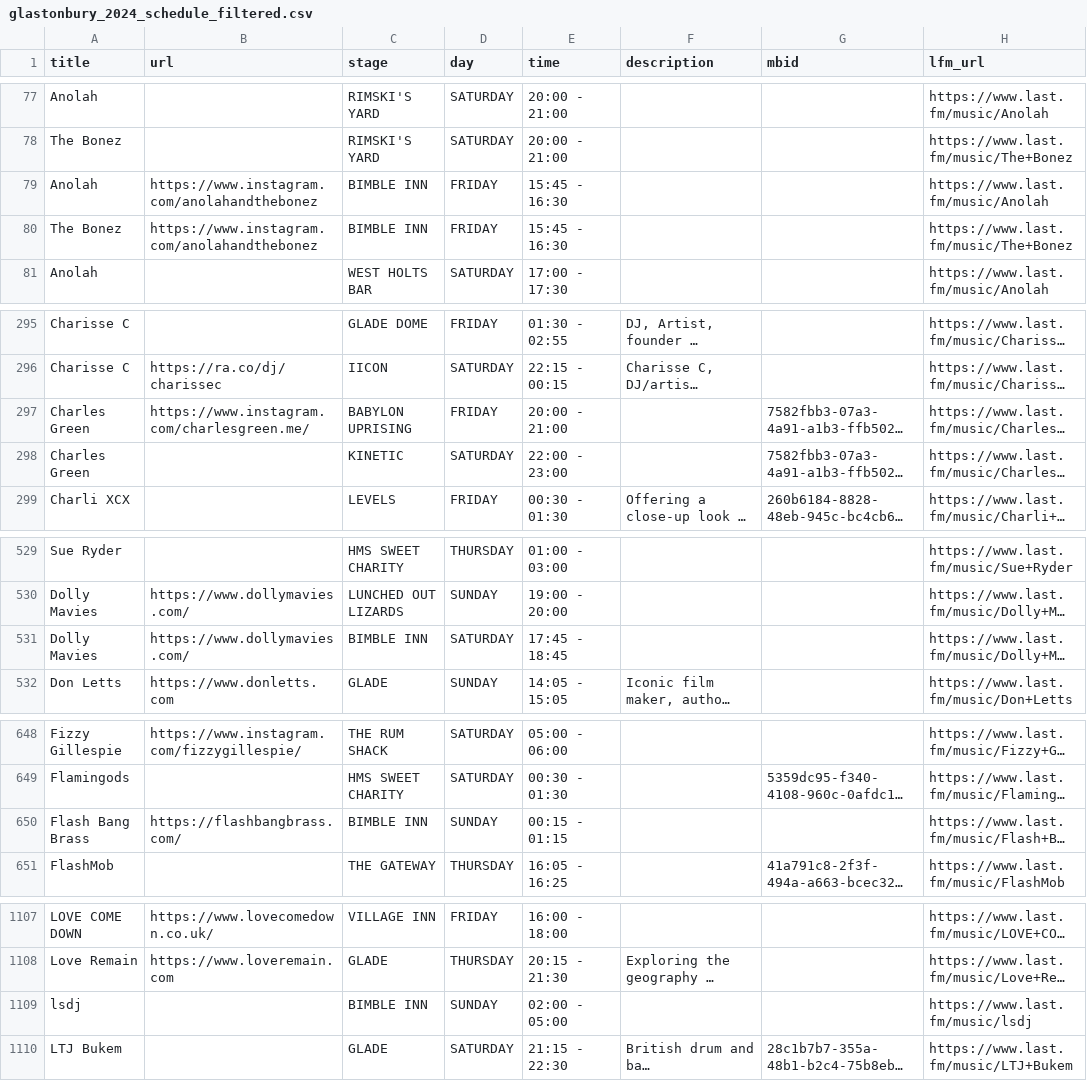
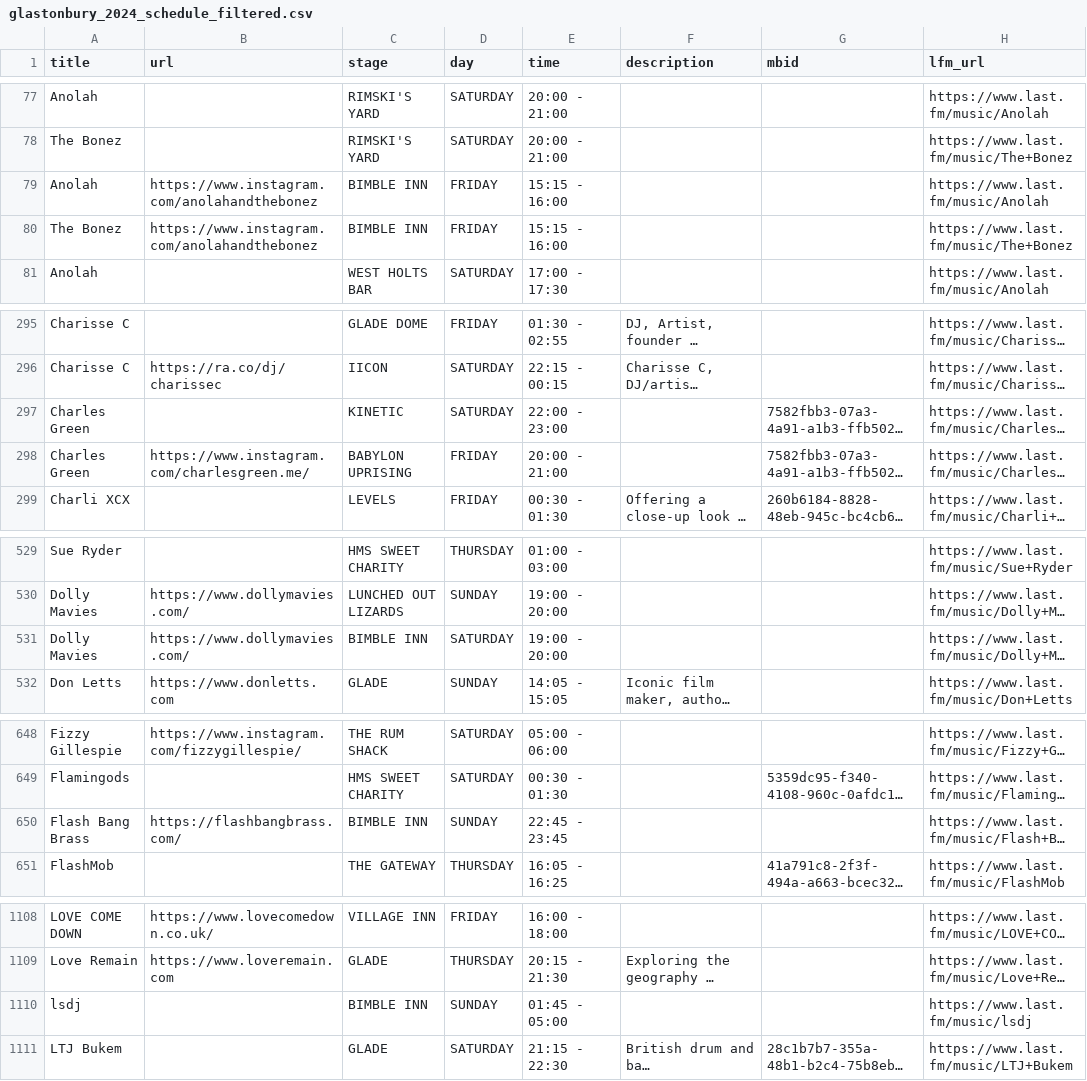
Before and after one commit to Jonty/glastoscrape, a CSV file: last_fm/glastonbury_2024_schedule_filtered.csv, drawn as a sheet; only a part is shown, gaps mark what is left out; long unchanged cells end in …; addresses are those after the commit; the diff covers the shown part only; the diff names each change by its address in the sheet, - before the commit and + after, or states it on an @@ line.

```diff
--- a/last_fm/glastonbury_2024_schedule_filtered.csv
+++ b/last_fm/glastonbury_2024_schedule_filtered.csv
-E79:E80 (time): 15:45 - 16:30
+E79:E80 (time): 15:15 - 16:00
@@ row 297 moved to row 298: Charles Green @@
-E531 (time): 17:45 - 18:45
+E531 (time): 19:00 - 20:00
-E650 (time): 00:15 - 01:15
+E650 (time): 22:45 - 23:45
-E1110 (time): 02:00 - 05:00
+E1110 (time): 01:45 - 05:00
```
Also changed, not shown: 6 added rows and 4 edited cells elsewhere in this file, glastonbury_2024_schedule.csv.
